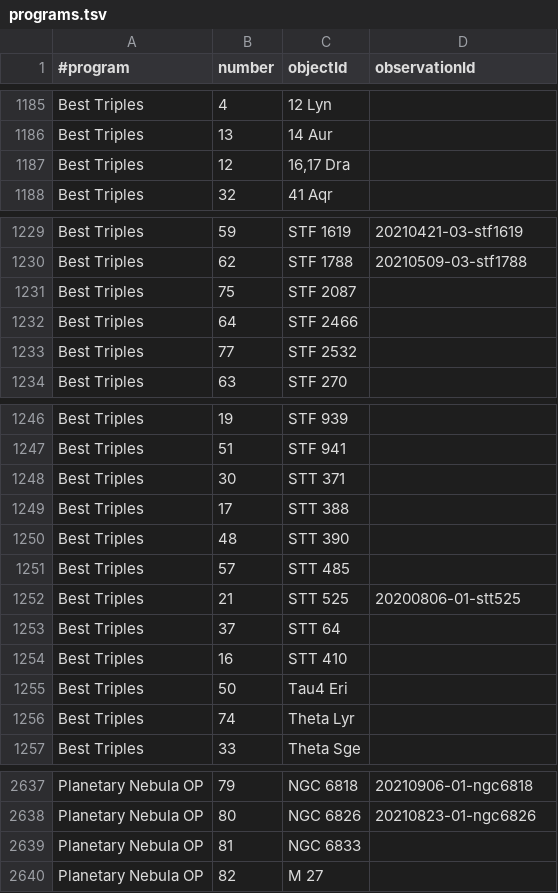
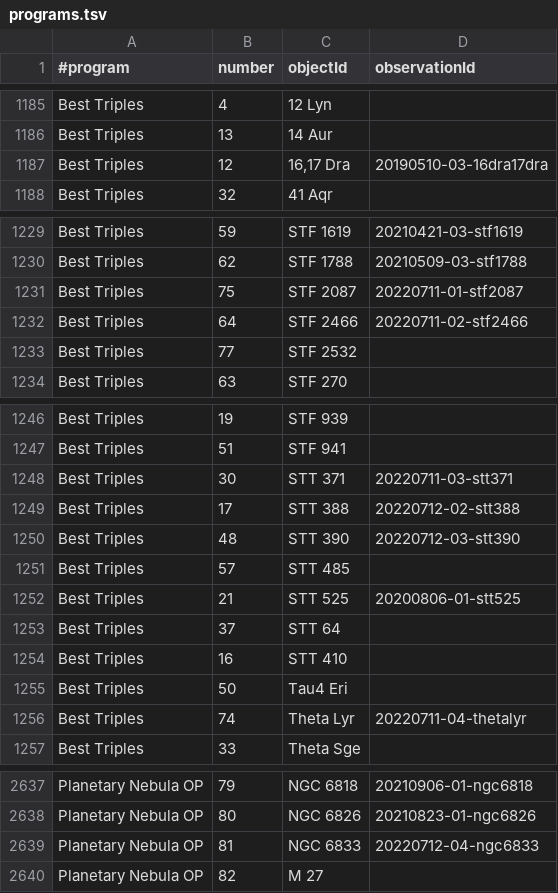
Before and after one commit to jonathanacross/astrodb, a TSV file: data/programs.tsv, drawn as a sheet; only a part is shown, gaps mark what is left out.

```diff
--- a/data/programs.tsv
+++ b/data/programs.tsv
@@ -1186,3 +1186,3 @@ Best Triples	4	12 Lyn
 Best Triples	13	14 Aur	
-Best Triples	12	16,17 Dra	
+Best Triples	12	16,17 Dra	20190510-03-16dra17dra
 Best Triples	32	41 Aqr	
@@ -1230,4 +1230,4 @@ Best Triples	59	STF 1619	20210421-03-stf1619
 Best Triples	62	STF 1788	20210509-03-stf1788
-Best Triples	75	STF 2087	
-Best Triples	64	STF 2466	
+Best Triples	75	STF 2087	20220711-01-stf2087
+Best Triples	64	STF 2466	20220711-02-stf2466
 Best Triples	77	STF 2532	
@@ -1247,5 +1247,5 @@ Best Triples	19	STF 939
 Best Triples	51	STF 941	
-Best Triples	30	STT 371	
-Best Triples	17	STT 388	
-Best Triples	48	STT 390	
+Best Triples	30	STT 371	20220711-03-stt371
+Best Triples	17	STT 388	20220712-02-stt388
+Best Triples	48	STT 390	20220712-03-stt390
 Best Triples	57	STT 485	
@@ -1255,3 +1255,3 @@ Best Triples	16	STT 410
 Best Triples	50	Tau4 Eri	
-Best Triples	74	Theta Lyr	
+Best Triples	74	Theta Lyr	20220711-04-thetalyr
 Best Triples	33	Theta Sge	
@@ -2638,3 +2638,3 @@ Planetary Nebula OP	79	NGC 6818	20210906-01-ngc6818
 Planetary Nebula OP	80	NGC 6826	20210823-01-ngc6826
-Planetary Nebula OP	81	NGC 6833	
+Planetary Nebula OP	81	NGC 6833	20220712-04-ngc6833
 Planetary Nebula OP	82	M 27	
```
Also changed, not shown: data/observations.tsv.
